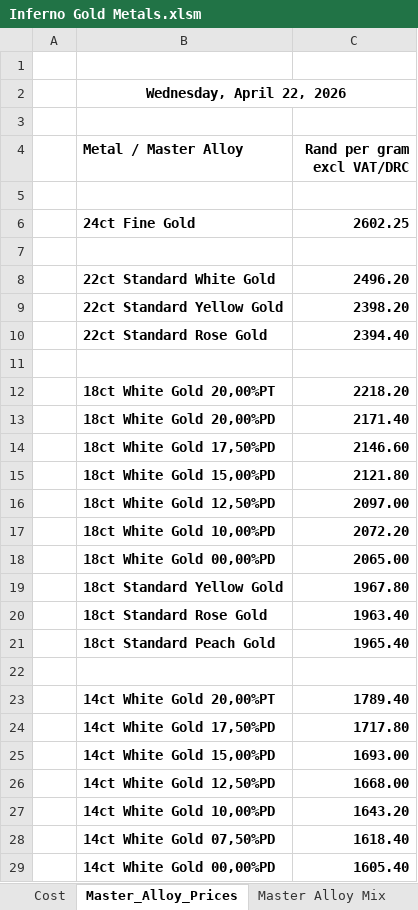
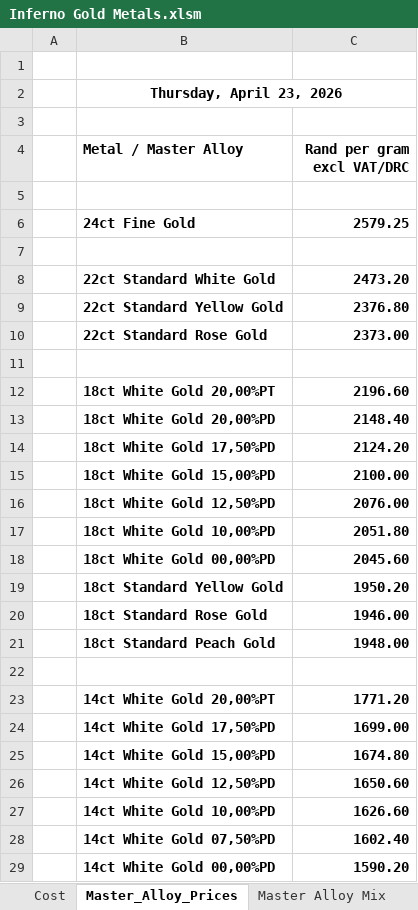
Before and after one commit to Frootloop94/Inferno-Prices, an Excel workbook: Inferno Gold Metals.xlsm, sheet Master_Alloy_Prices, drawn as a sheet; only a part is shown; values as stored, in another font and other column widths than the file's, no borders; charts and pictures not drawn; the diff covers the shown part only; the diff names each change by its address in the sheet, - before the commit and + after, or states it on an @@ line.

```diff
--- a/Inferno Gold Metals.xlsm (sheet Master_Alloy_Prices)
+++ b/Inferno Gold Metals.xlsm (sheet Master_Alloy_Prices)
-B2 (Metal / Master Alloy): Wednesday, April 22, 2026
+B2 (Metal / Master Alloy): Thursday, April 23, 2026
-C6 (Rand per gram excl VAT/DRC): 2602.25
+C6 (Rand per gram excl VAT/DRC): 2579.25
-C8 (Rand per gram excl VAT/DRC): 2496.20
+C8 (Rand per gram excl VAT/DRC): 2473.20
-C9 (Rand per gram excl VAT/DRC): 2398.20
+C9 (Rand per gram excl VAT/DRC): 2376.80
-C10 (Rand per gram excl VAT/DRC): 2394.40
+C10 (Rand per gram excl VAT/DRC): 2373.00
-C12 (Rand per gram excl VAT/DRC): 2218.20
+C12 (Rand per gram excl VAT/DRC): 2196.60
-C13 (Rand per gram excl VAT/DRC): 2171.40
+C13 (Rand per gram excl VAT/DRC): 2148.40
-C14 (Rand per gram excl VAT/DRC): 2146.60
+C14 (Rand per gram excl VAT/DRC): 2124.20
-C15 (Rand per gram excl VAT/DRC): 2121.80
+C15 (Rand per gram excl VAT/DRC): 2100.00
-C16 (Rand per gram excl VAT/DRC): 2097.00
+C16 (Rand per gram excl VAT/DRC): 2076.00
-C17 (Rand per gram excl VAT/DRC): 2072.20
+C17 (Rand per gram excl VAT/DRC): 2051.80
-C18 (Rand per gram excl VAT/DRC): 2065.00
+C18 (Rand per gram excl VAT/DRC): 2045.60
-C19 (Rand per gram excl VAT/DRC): 1967.80
+C19 (Rand per gram excl VAT/DRC): 1950.20
-C20 (Rand per gram excl VAT/DRC): 1963.40
+C20 (Rand per gram excl VAT/DRC): 1946.00
-C21 (Rand per gram excl VAT/DRC): 1965.40
+C21 (Rand per gram excl VAT/DRC): 1948.00
-C23 (Rand per gram excl VAT/DRC): 1789.40
+C23 (Rand per gram excl VAT/DRC): 1771.20
-C24 (Rand per gram excl VAT/DRC): 1717.80
+C24 (Rand per gram excl VAT/DRC): 1699.00
-C25 (Rand per gram excl VAT/DRC): 1693.00
+C25 (Rand per gram excl VAT/DRC): 1674.80
-C26 (Rand per gram excl VAT/DRC): 1668.00
+C26 (Rand per gram excl VAT/DRC): 1650.60
-C27 (Rand per gram excl VAT/DRC): 1643.20
+C27 (Rand per gram excl VAT/DRC): 1626.60
-C28 (Rand per gram excl VAT/DRC): 1618.40
+C28 (Rand per gram excl VAT/DRC): 1602.40
-C29 (Rand per gram excl VAT/DRC): 1605.40
+C29 (Rand per gram excl VAT/DRC): 1590.20
```
Also changed, not shown: 23 edited cells elsewhere in this sheet, sheet Master Alloy Sheet, sheet Cost, Secondhand Gold Clients.xlsm, 2 other files.
